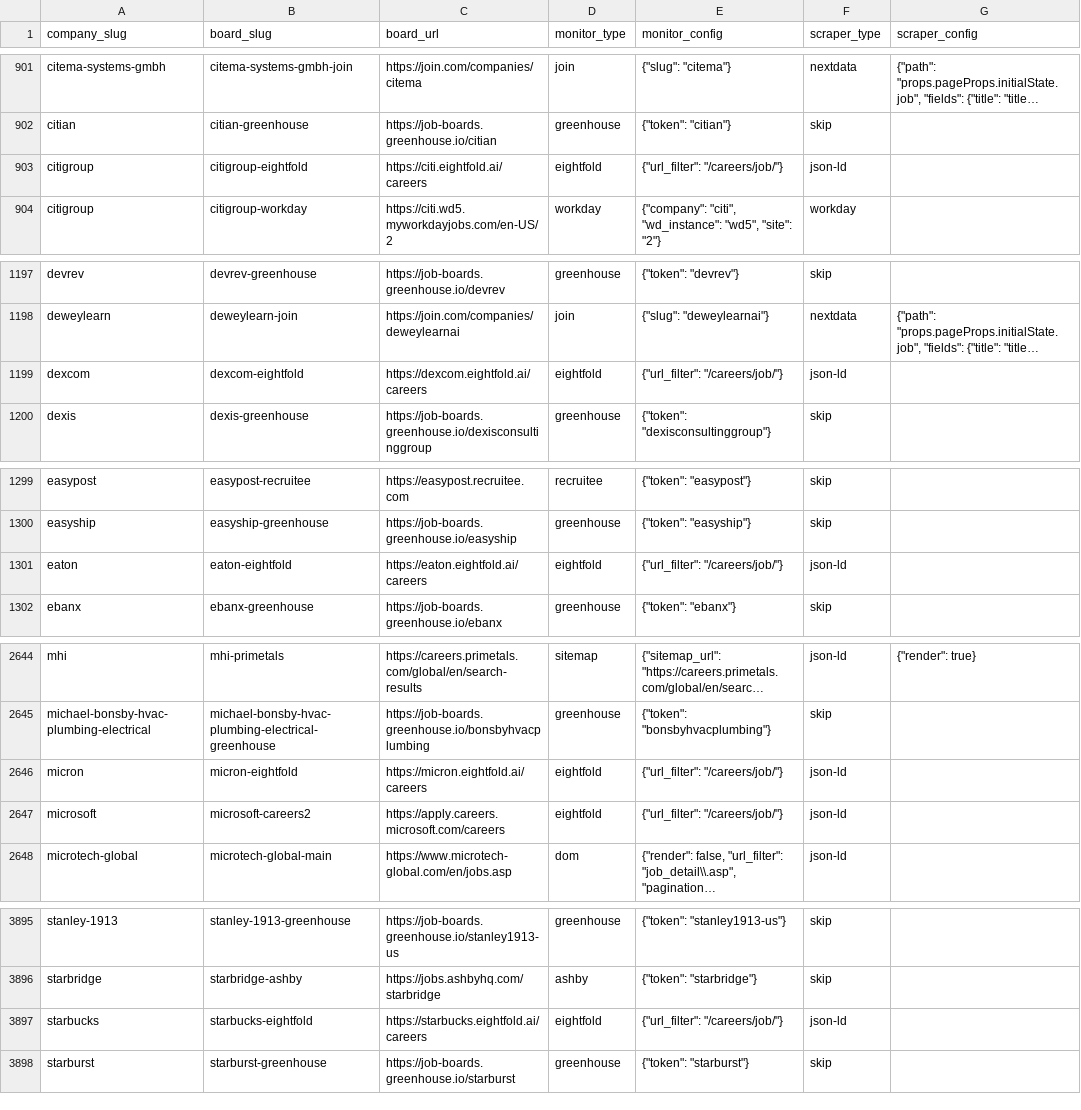
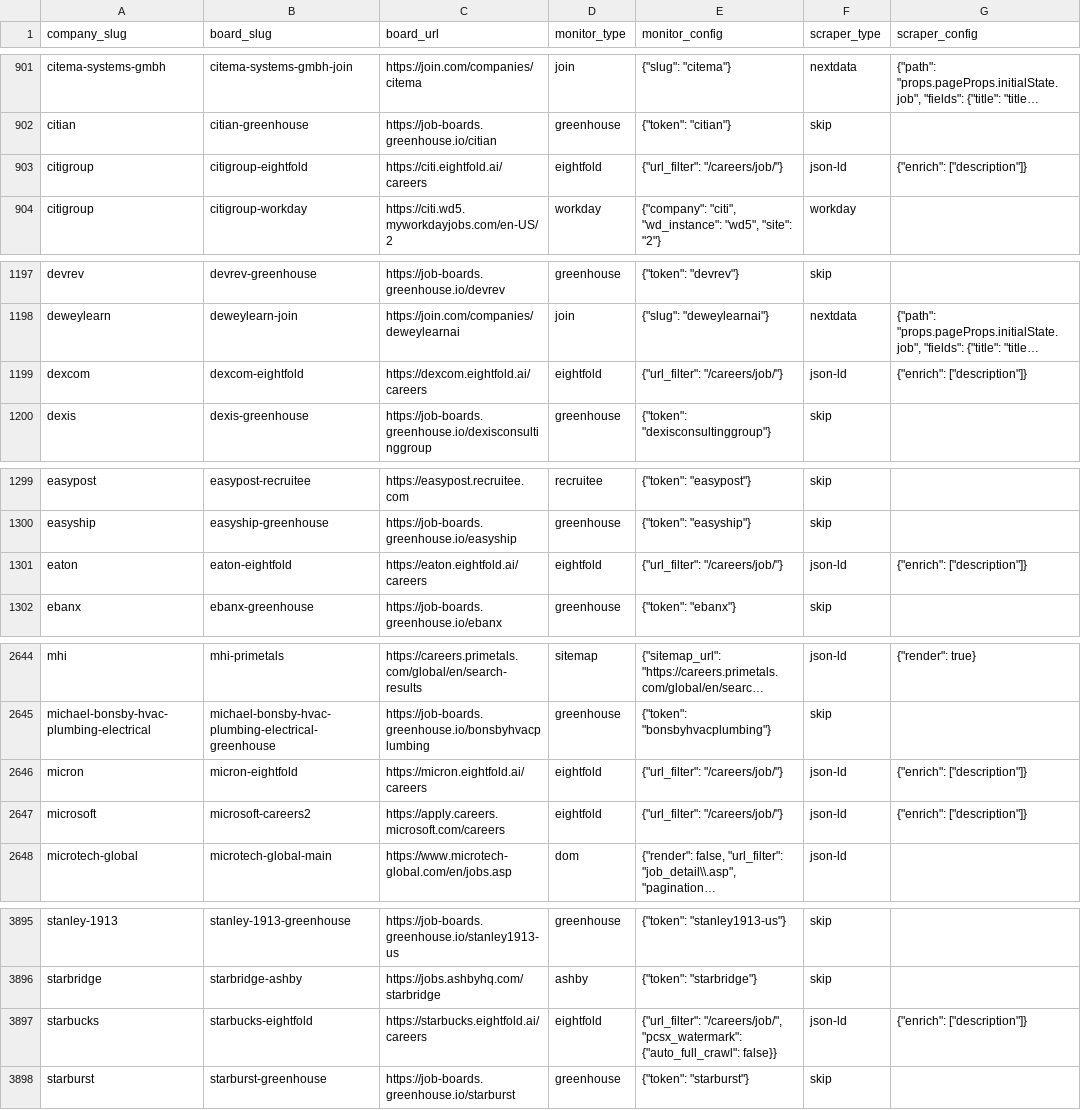
Before and after one commit to colophon-group/jobseek, a CSV file: apps/crawler/data/boards.csv, drawn as a sheet; only a part is shown, gaps mark what is left out; long unchanged cells end in …; the diff covers the shown part only; the diff names each change by its address in the sheet, - before the commit and + after, or states it on an @@ line.

Commit message:
Hybrid sitemap + PCSX eightfold monitor with reusable incremental helpers (#2070)

```diff
--- a/apps/crawler/data/boards.csv
+++ b/apps/crawler/data/boards.csv
-G903 (scraper_config): (empty)
+G903 (scraper_config): {"enrich": ["description"]}
-G1199 (scraper_config): (empty)
+G1199 (scraper_config): {"enrich": ["description"]}
-G1301 (scraper_config): (empty)
+G1301 (scraper_config): {"enrich": ["description"]}
-G2646:G2647 (scraper_config): (empty)
+G2646:G2647 (scraper_config): {"enrich": ["description"]}
-E3897 (monitor_config): {"url_filter": "/careers/job/"}
+E3897 (monitor_config): {"url_filter": "/careers/job/", "pcsx_watermark": {"auto_full_crawl": false}}
-G3897 (scraper_config): (empty)
+G3897 (scraper_config): {"enrich": ["description"]}
```
Also changed, not shown: 9 edited cells elsewhere in this file, 17 other files.
